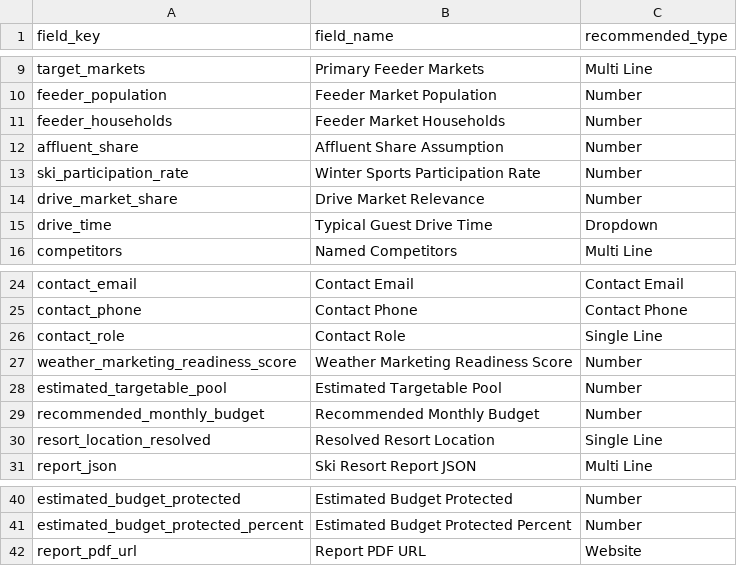
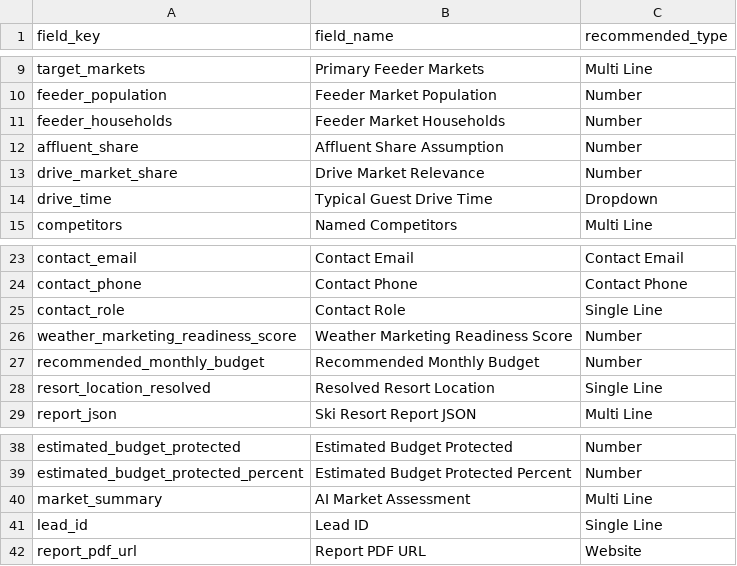
Before and after one commit to Smart-1-Marketing/smart1ski, a CSV file: SMART1_SUITE_FIELDS.csv, drawn as a sheet; only a part is shown, gaps mark what is left out; removed rows and columns are numbered as before the commit, all else as after; the diff names each change by its address in the sheet, - before the commit and + after, or states it on an @@ line.

```diff
--- a/SMART1_SUITE_FIELDS.csv
+++ b/SMART1_SUITE_FIELDS.csv
-row 13: ski_participation_rate | Winter Sports Participation Rate | Number
-row 28: estimated_targetable_pool | Estimated Targetable Pool | Number
+row 40: market_summary | AI Market Assessment | Multi Line
+row 41: lead_id | Lead ID | Single Line
```
Also changed, not shown: 5 other files.
